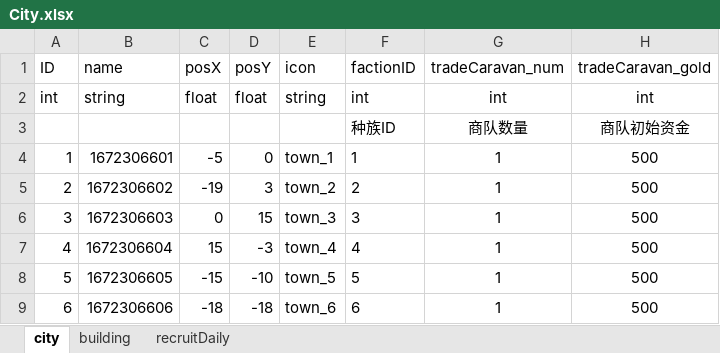
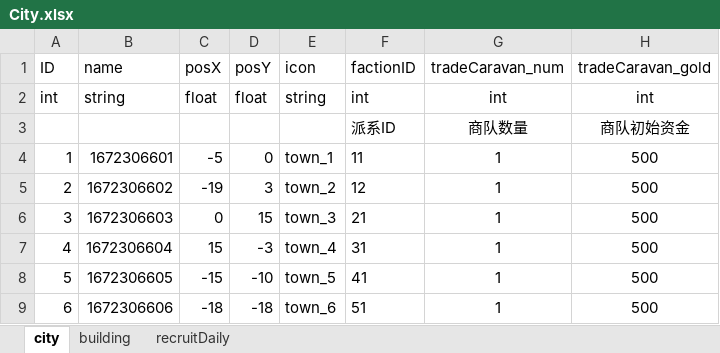
Before and after one commit to dehema/Unity-TotalWar, an Excel workbook: Product/StaticData/City.xlsx, sheet city, drawn as a sheet; values as stored, in another font and other column widths than the file's, no borders; the diff names each change by its address in the sheet, - before the commit and + after, or states it on an @@ line.

```diff
--- a/Product/StaticData/City.xlsx (sheet city)
+++ b/Product/StaticData/City.xlsx (sheet city)
-F3 (factionID): 种族ID
+F3 (factionID): 派系ID
-F4 (factionID): 1
+F4 (factionID): 11
-F5 (factionID): 2
+F5 (factionID): 12
-F6 (factionID): 3
+F6 (factionID): 21
-F7 (factionID): 4
+F7 (factionID): 31
-F8 (factionID): 5
+F8 (factionID): 41
-F9 (factionID): 6
+F9 (factionID): 51
```
Also changed, not shown: Product/StaticData/Faction.xlsx, Product/StaticData/Setting.xlsx, 3 other files.
